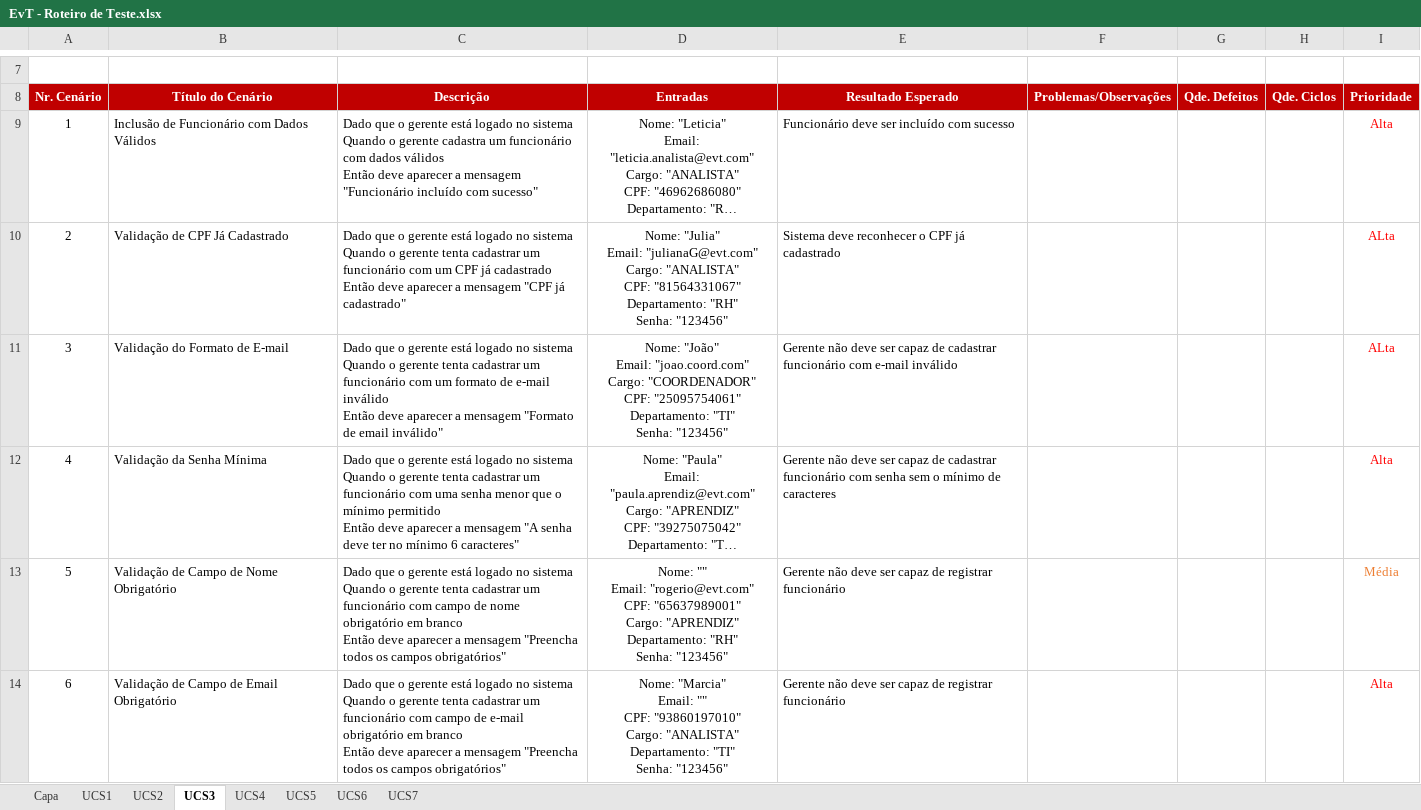
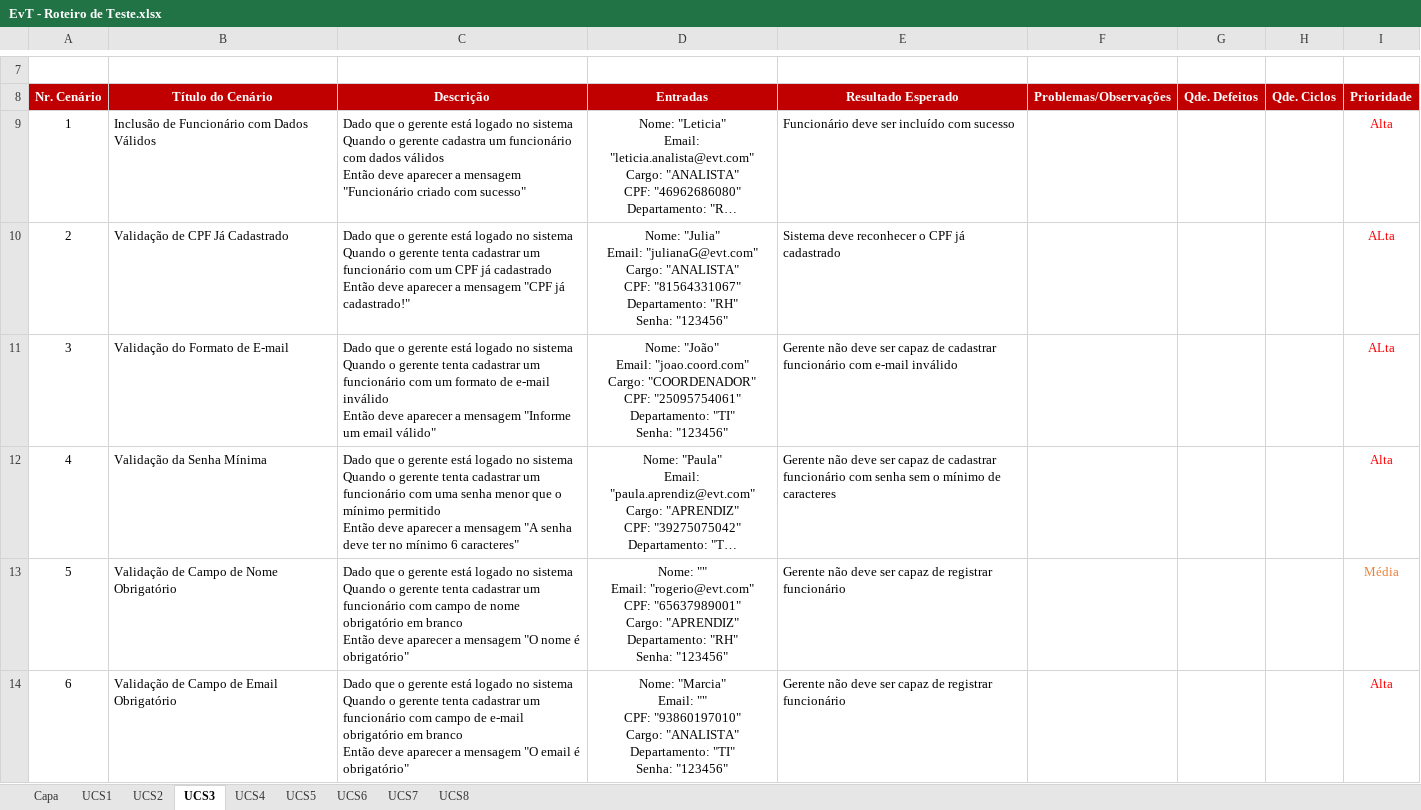
Before and after one commit to LindmanBassi/EvT---Eventos-Tech, an Excel workbook: 4.Teste/EvT - Roteiro de Teste.xlsx, sheet UCS3, drawn as a sheet; only a part is shown, gaps mark what is left out; long unchanged cells end in …; values as stored, in another font and other column widths than the file's, no borders; the diff covers the shown part only; the diff names each change by its address in the sheet, - before the commit and + after, or states it on an @@ line.

```diff
--- a/4.Teste/EvT - Roteiro de Teste.xlsx (sheet UCS3)
+++ b/4.Teste/EvT - Roteiro de Teste.xlsx (sheet UCS3)
+sheet tab: UCS8
-C9 (Descrição): …mensagem "Funcionário incluído com sucesso"
+C9 (Descrição): …mensagem "Funcionário criado com sucesso"
-C10 (Descrição): …"CPF já cadastrado"
+C10 (Descrição): …"CPF já cadastrado!"
-C11 (Descrição): …a mensagem "Formato de email inválido"
+C11 (Descrição): …a mensagem "Informe um email válido"
-C13 (Descrição): …a mensagem "Preencha todos os campos obrigatórios"
+C13 (Descrição): …a mensagem "O nome é obrigatório"
-C14 (Descrição): …a mensagem "Preencha todos os campos obrigatórios"
+C14 (Descrição): …a mensagem "O email é obrigatório"
```
Also changed, not shown: 9 added rows, 1 removed row, 19 edited cells and row numbers in column A elsewhere in this sheet, sheet UCS5, sheet UCS4, sheet UCS1, sheet Capa, sheet UCS2, sheet UCS7, formulas that keep their value, 1 other file.
